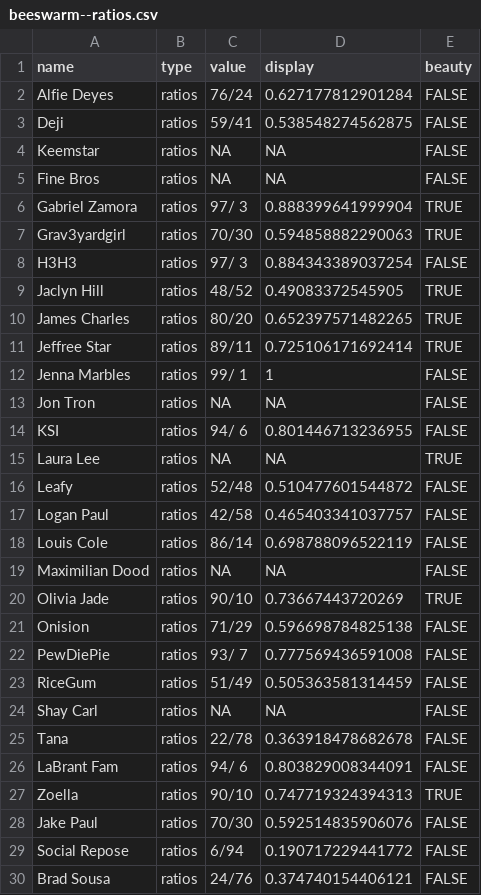
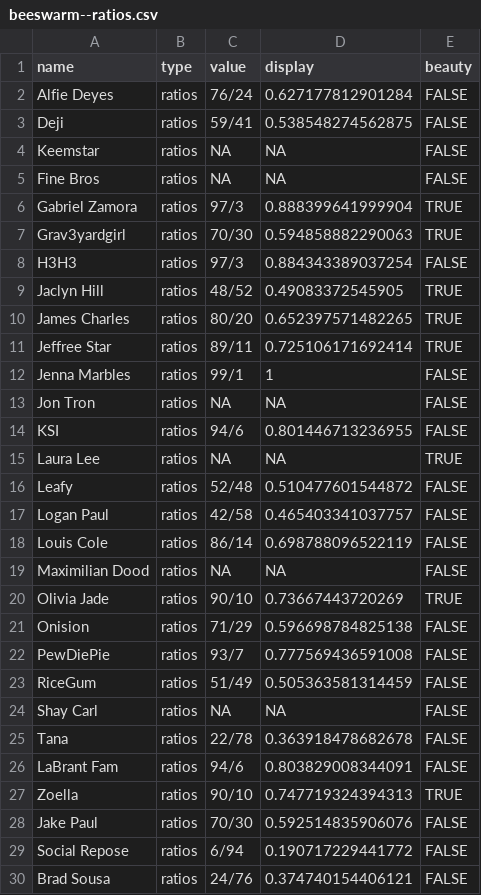
Before and after one commit to the-pudding/apology, a CSV file: web/src/assets/data/beeswarm--ratios.csv, drawn as a sheet; only a part is shown.

```diff
--- a/web/src/assets/data/beeswarm--ratios.csv
+++ b/web/src/assets/data/beeswarm--ratios.csv
@@ -5,5 +5,5 @@
 "Fine Bros","ratios",NA,NA,FALSE
-"Gabriel Zamora","ratios","97/ 3",0.888399641999904,TRUE
+"Gabriel Zamora","ratios","97/3",0.888399641999904,TRUE
 "Grav3yardgirl","ratios","70/30",0.594858882290063,TRUE
-"H3H3","ratios","97/ 3",0.884343389037254,FALSE
+"H3H3","ratios","97/3",0.884343389037254,FALSE
 "Jaclyn Hill","ratios","48/52",0.49083372545905,TRUE
@@ -11,5 +11,5 @@
 "Jeffree Star","ratios","89/11",0.725106171692414,TRUE
-"Jenna Marbles","ratios","99/ 1",1,FALSE
+"Jenna Marbles","ratios","99/1",1,FALSE
 "Jon Tron","ratios",NA,NA,FALSE
-"KSI","ratios","94/ 6",0.801446713236955,FALSE
+"KSI","ratios","94/6",0.801446713236955,FALSE
 "Laura Lee","ratios",NA,NA,TRUE
@@ -21,3 +21,3 @@
 "Onision","ratios","71/29",0.596698784825138,FALSE
-"PewDiePie","ratios","93/ 7",0.777569436591008,FALSE
+"PewDiePie","ratios","93/7",0.777569436591008,FALSE
 "RiceGum","ratios","51/49",0.505363581314459,FALSE
@@ -25,3 +25,3 @@
 "Tana","ratios","22/78",0.363918478682678,FALSE
-"LaBrant Fam","ratios","94/ 6",0.803829008344091,FALSE
+"LaBrant Fam","ratios","94/6",0.803829008344091,FALSE
 "Zoella","ratios","90/10",0.747719324394313,TRUE
```
Also changed, not shown: 7 other files.
